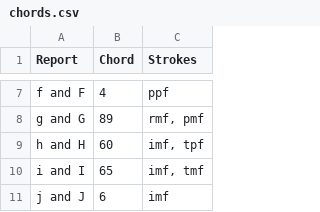
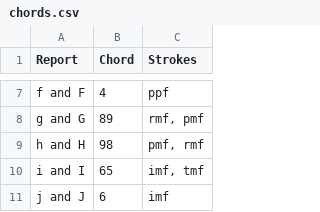
Before and after one commit to InTEGr8or/handex, a CSV file: content/chords.csv, drawn as a sheet; only a part is shown, gaps mark what is left out.

```diff
--- a/content/chords.csv
+++ b/content/chords.csv
@@ -8,3 +8,3 @@ f and F,4,ppf
 g and G,89,"rmf, pmf"
-h and H,60,"imf, tpf"
+h and H,98,"pmf, rmf"
 i and I,65,"imf, tmf"
```
Also changed, not shown: 7 other files.
